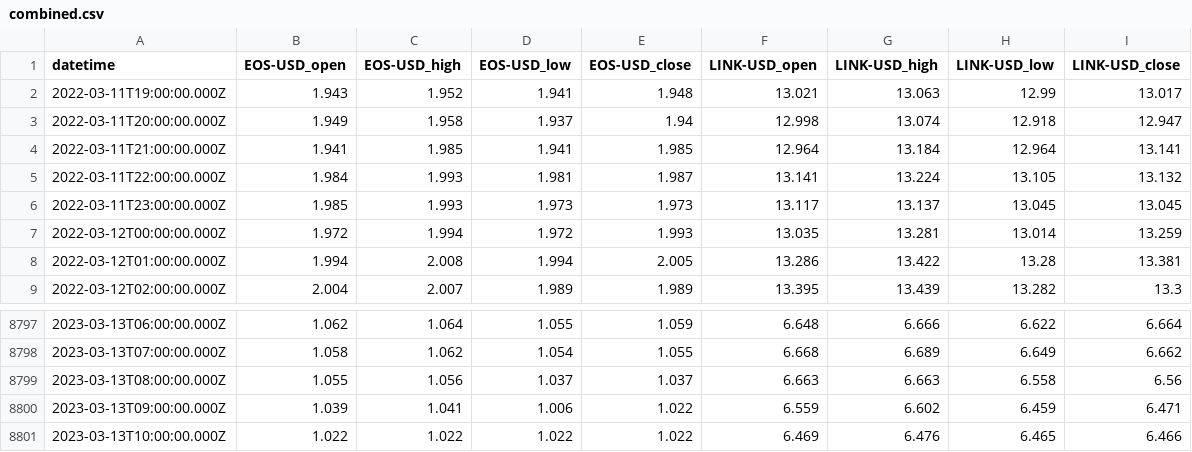
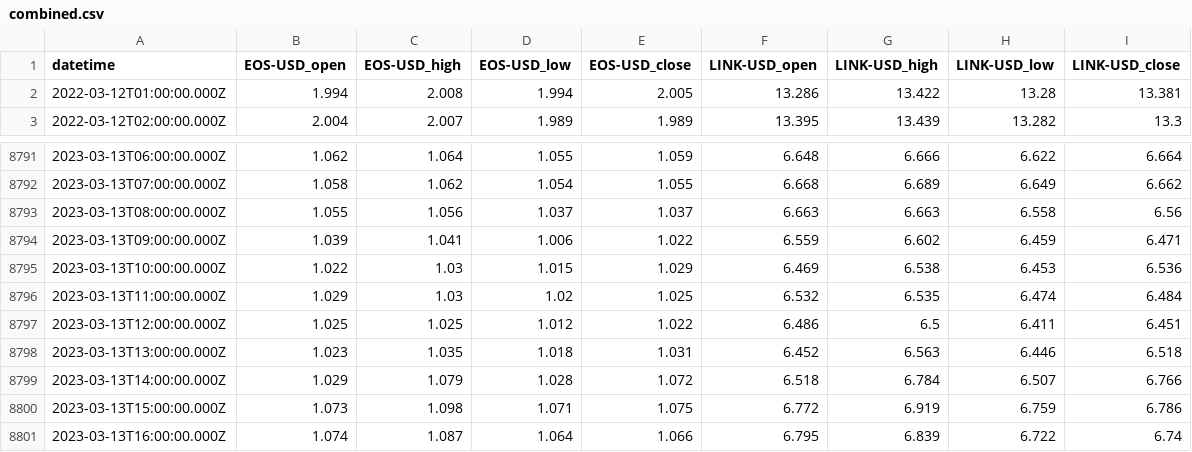
Before and after one commit to coderaidershaun/statarb-coint-deep-analytics, a CSV file: data/combined.csv, drawn as a sheet; only a part is shown, gaps mark what is left out.

```diff
--- a/data/combined.csv
+++ b/data/combined.csv
@@ -1,8 +1,2 @@
 datetime,EOS-USD_open,EOS-USD_high,EOS-USD_low,EOS-USD_close,LINK-USD_open,LINK-USD_high,LINK-USD_low,LINK-USD_close
-2022-03-11T19:00:00.000Z,1.943,1.952,1.941,1.948,13.021,13.063,12.99,13.017
-2022-03-11T20:00:00.000Z,1.949,1.958,1.937,1.94,12.998,13.074,12.918,12.947
-2022-03-11T21:00:00.000Z,1.941,1.985,1.941,1.985,12.964,13.184,12.964,13.141
-2022-03-11T22:00:00.000Z,1.984,1.993,1.981,1.987,13.141,13.224,13.105,13.132
-2022-03-11T23:00:00.000Z,1.985,1.993,1.973,1.973,13.117,13.137,13.045,13.045
-2022-03-12T00:00:00.000Z,1.972,1.994,1.972,1.993,13.035,13.281,13.014,13.259
 2022-03-12T01:00:00.000Z,1.994,2.008,1.994,2.005,13.286,13.422,13.28,13.381
@@ -8800,2 +8794,8 @@ datetime,EOS-USD_open,EOS-USD_high,EOS-USD_low,EOS-USD_close,LINK-USD_open,LINK-
 2023-03-13T09:00:00.000Z,1.039,1.041,1.006,1.022,6.559,6.602,6.459,6.471
-2023-03-13T10:00:00.000Z,1.022,1.022,1.022,1.022,6.469,6.476,6.465,6.466
+2023-03-13T10:00:00.000Z,1.022,1.03,1.015,1.029,6.469,6.538,6.453,6.536
+2023-03-13T11:00:00.000Z,1.029,1.03,1.02,1.025,6.532,6.535,6.474,6.484
+2023-03-13T12:00:00.000Z,1.025,1.025,1.012,1.022,6.486,6.5,6.411,6.451
+2023-03-13T13:00:00.000Z,1.023,1.035,1.018,1.031,6.452,6.563,6.446,6.518
+2023-03-13T14:00:00.000Z,1.029,1.079,1.028,1.072,6.518,6.784,6.507,6.766
+2023-03-13T15:00:00.000Z,1.073,1.098,1.071,1.075,6.772,6.919,6.759,6.786
+2023-03-13T16:00:00.000Z,1.074,1.087,1.064,1.066,6.795,6.839,6.722,6.74
```
Also changed, not shown: data/ticker_1.csv, data/ticker_2.csv, 9 other files.
